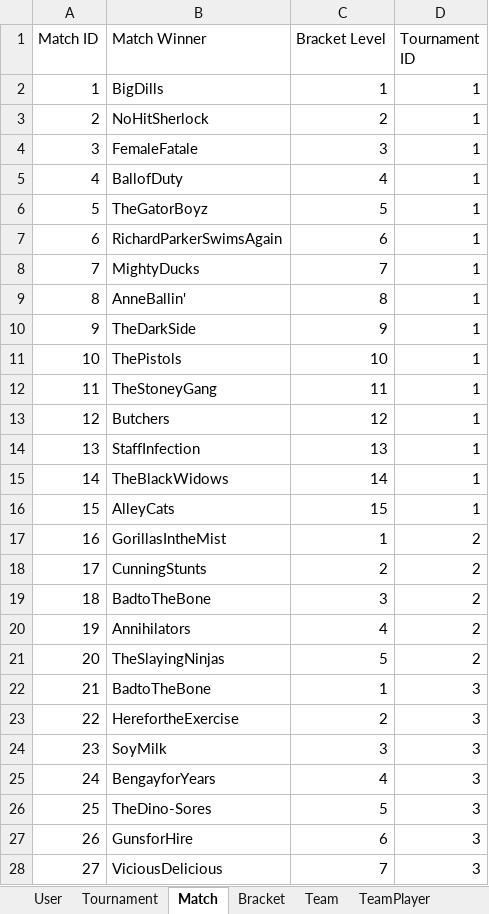
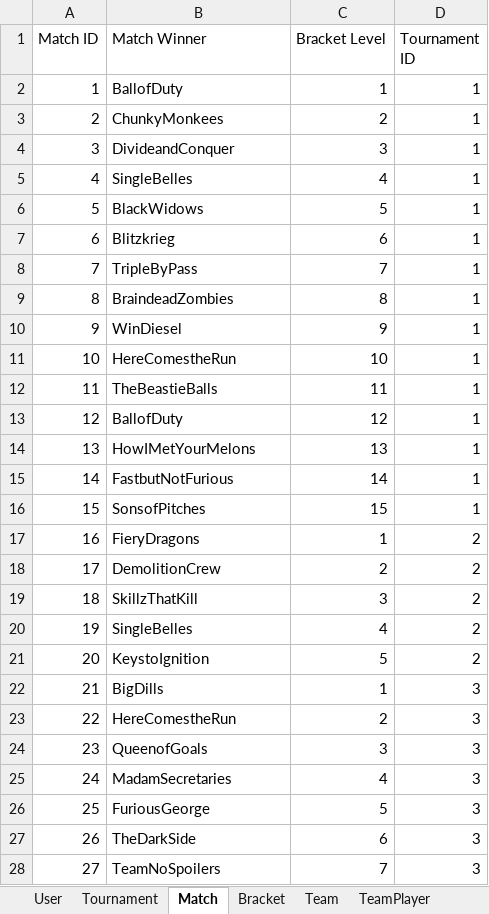
Before and after one commit to luxscious/val-t, an Excel workbook: data.xlsx, sheet Match, drawn as a sheet; only a part is shown; values as stored, in another font and other column widths than the file's, no borders; the diff covers the shown part only; the diff names each change by its address in the sheet, - before the commit and + after, or states it on an @@ line.

```diff
--- a/data.xlsx (sheet Match)
+++ b/data.xlsx (sheet Match)
-B2 (Match Winner): BigDills
+B2 (Match Winner): BallofDuty
-B3 (Match Winner): NoHitSherlock
+B3 (Match Winner): ChunkyMonkees
-B4 (Match Winner): FemaleFatale
+B4 (Match Winner): DivideandConquer
-B5 (Match Winner): BallofDuty
+B5 (Match Winner): SingleBelles
-B6 (Match Winner): TheGatorBoyz
+B6 (Match Winner): BlackWidows
-B7 (Match Winner): RichardParkerSwimsAgain
+B7 (Match Winner): Blitzkrieg
-B8 (Match Winner): MightyDucks
+B8 (Match Winner): TripleByPass
-B9 (Match Winner): AnneBallin'
+B9 (Match Winner): BraindeadZombies
-B10 (Match Winner): TheDarkSide
+B10 (Match Winner): WinDiesel
-B11 (Match Winner): ThePistols
+B11 (Match Winner): HereComestheRun
-B12 (Match Winner): TheStoneyGang
+B12 (Match Winner): TheBeastieBalls
-B13 (Match Winner): Butchers
+B13 (Match Winner): BallofDuty
-B14 (Match Winner): StaffInfection
+B14 (Match Winner): HowIMetYourMelons
-B15 (Match Winner): TheBlackWidows
+B15 (Match Winner): FastbutNotFurious
-B16 (Match Winner): AlleyCats
+B16 (Match Winner): SonsofPitches
-B17 (Match Winner): GorillasIntheMist
+B17 (Match Winner): FieryDragons
-B18 (Match Winner): CunningStunts
+B18 (Match Winner): DemolitionCrew
-B19 (Match Winner): BadtoTheBone
+B19 (Match Winner): SkillzThatKill
-B20 (Match Winner): Annihilators
+B20 (Match Winner): SingleBelles
-B21 (Match Winner): TheSlayingNinjas
+B21 (Match Winner): KeystoIgnition
-B22 (Match Winner): BadtoTheBone
+B22 (Match Winner): BigDills
-B23 (Match Winner): HerefortheExercise
+B23 (Match Winner): HereComestheRun
-B24 (Match Winner): SoyMilk
+B24 (Match Winner): QueenofGoals
-B25 (Match Winner): BengayforYears
+B25 (Match Winner): MadamSecretaries
-B26 (Match Winner): TheDino-Sores
+B26 (Match Winner): FuriousGeorge
-B27 (Match Winner): GunsforHire
+B27 (Match Winner): TheDarkSide
-B28 (Match Winner): ViciousDelicious
+B28 (Match Winner): TeamNoSpoilers
```
Also changed, not shown: 970 edited cells elsewhere in this sheet, sheet User, sheet Roster, sheet Tournament, sheet Team, 1 other file.
